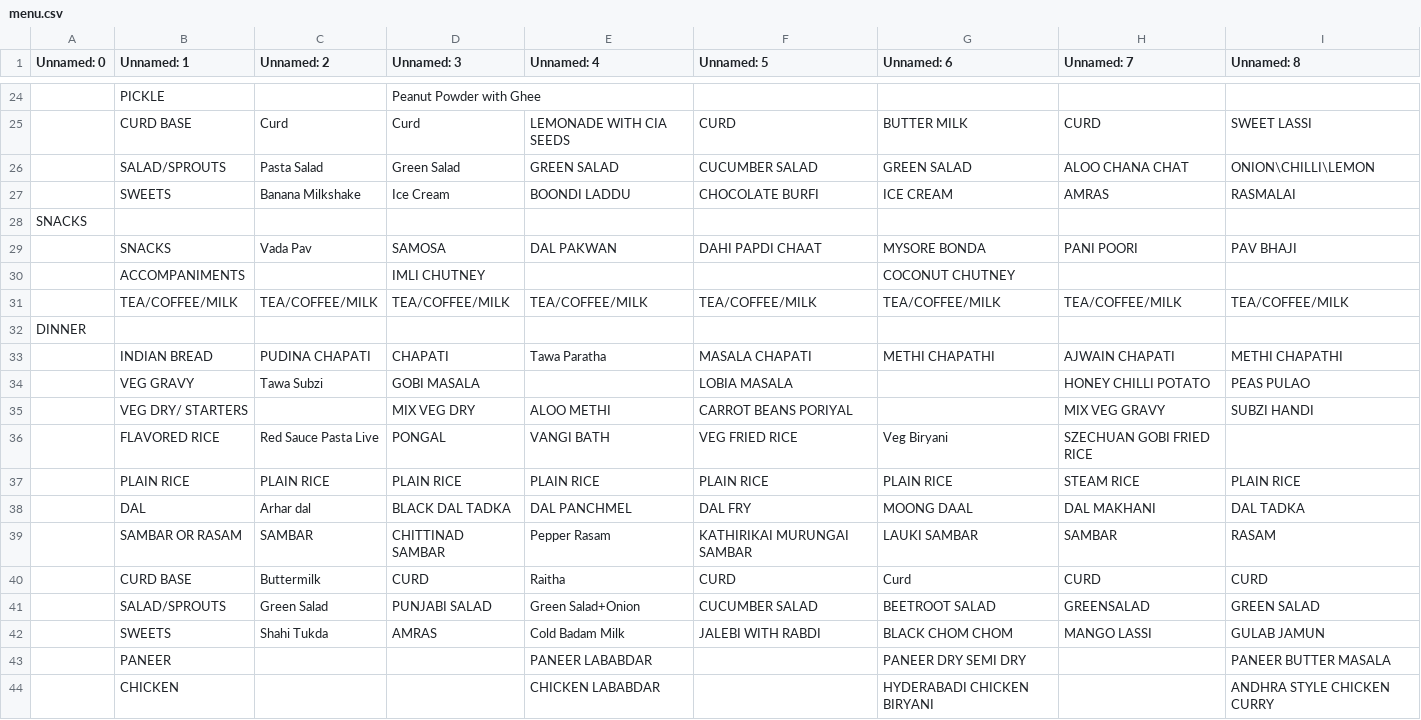
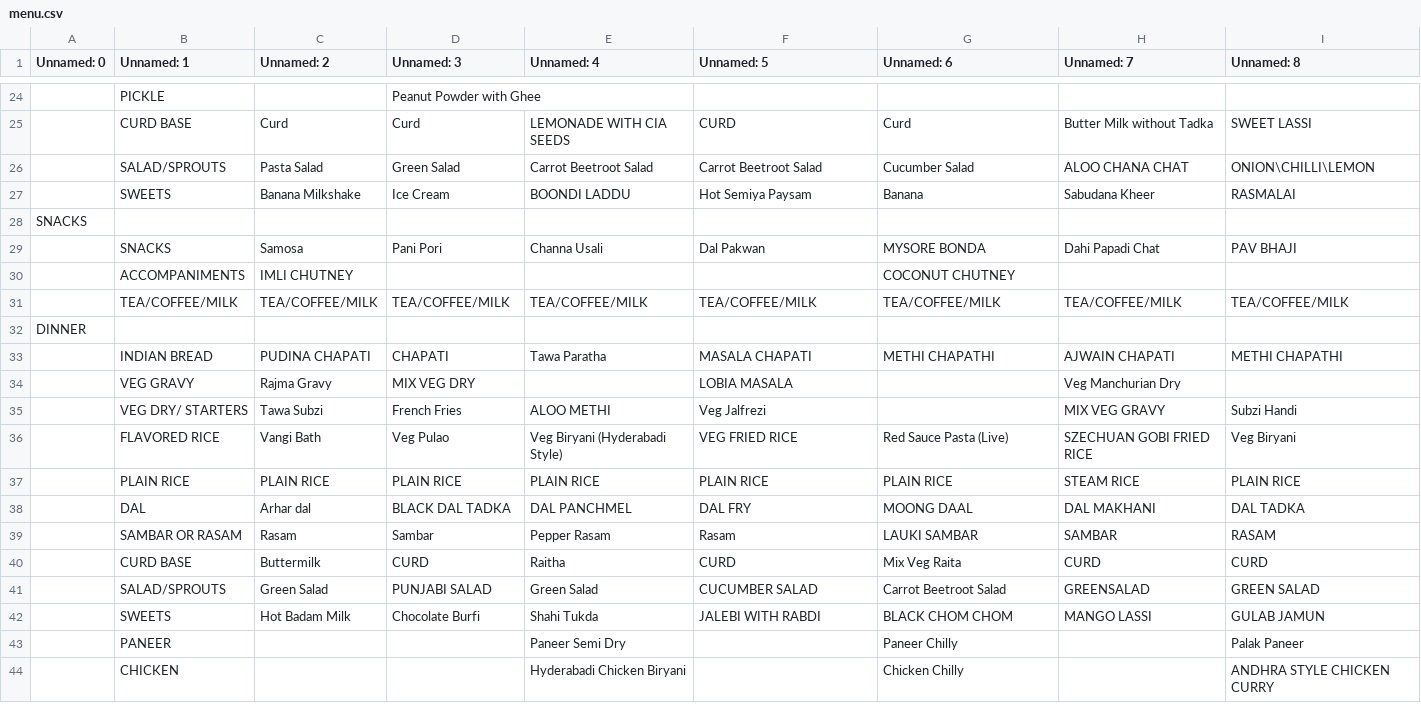
Before and after one commit to kphanipavan/IIITB_Menu, a CSV file: menu.csv, drawn as a sheet; only a part is shown, gaps mark what is left out; removed rows and columns are numbered as before the commit, all else as after; the diff covers the shown part only; the diff names each change by its address in the sheet, - before the commit and + after, or states it on an @@ line.

```diff
--- a/menu.csv
+++ b/menu.csv
-G25 (Unnamed: 6): BUTTER MILK
+G25 (Unnamed: 6): Curd
-H25 (Unnamed: 7): CURD
+H25 (Unnamed: 7): Butter Milk without Tadka
-E26 (Unnamed: 4): GREEN SALAD
+E26 (Unnamed: 4): Carrot Beetroot Salad
-F26 (Unnamed: 5): CUCUMBER SALAD
+F26 (Unnamed: 5): Carrot Beetroot Salad
-G26 (Unnamed: 6): GREEN SALAD
+G26 (Unnamed: 6): Cucumber Salad
-F27 (Unnamed: 5): CHOCOLATE BURFI
+F27 (Unnamed: 5): Hot Semiya Paysam
-G27 (Unnamed: 6): ICE CREAM
+G27 (Unnamed: 6): Banana
-H27 (Unnamed: 7): AMRAS
+H27 (Unnamed: 7): Sabudana Kheer
-row 29:  | SNACKS | Vada Pav | SAMOSA | DAL PAKWAN | DAHI PAPDI CHAAT | MYSORE BONDA | PANI POORI | PAV BHAJI
-row 30:  | ACCOMPANIMENTS |  | IMLI CHUTNEY |  |  | COCONUT CHUTNEY
+row 29:  | SNACKS | Samosa | Pani Pori | Channa Usali | Dal Pakwan | MYSORE BONDA | Dahi Papadi Chat | PAV BHAJI
+row 30:  | ACCOMPANIMENTS | IMLI CHUTNEY |  |  |  | COCONUT CHUTNEY
-row 34:  | VEG GRAVY | Tawa Subzi | GOBI MASALA |  | LOBIA MASALA |  | HONEY CHILLI POTATO | PEAS PULAO
-row 35:  | VEG DRY/ STARTERS |  | MIX VEG DRY | ALOO METHI | CARROT BEANS PORIYAL |  | MIX VEG GRAVY | SUBZI HANDI
-row 36:  | FLAVORED RICE | Red Sauce Pasta Live | PONGAL | VANGI BATH | VEG FRIED RICE | Veg Biryani | SZECHUAN GOBI FRIED RICE
+row 34:  | VEG GRAVY | Rajma Gravy | MIX VEG DRY |  | LOBIA MASALA |  | Veg Manchurian Dry
+row 35:  | VEG DRY/ STARTERS | Tawa Subzi | French Fries | ALOO METHI | Veg Jalfrezi |  | MIX VEG GRAVY | Subzi Handi
+row 36:  | FLAVORED RICE | Vangi Bath | Veg Pulao | Veg Biryani (Hyderabadi Style) | VEG FRIED RICE | Red Sauce Pasta (Live) | SZECHUAN GOBI FRIED RICE | Veg Biryani
-C39 (Unnamed: 2): SAMBAR
+C39 (Unnamed: 2): Rasam
-D39 (Unnamed: 3): CHITTINAD SAMBAR
+D39 (Unnamed: 3): Sambar
-F39 (Unnamed: 5): KATHIRIKAI MURUNGAI SAMBAR
+F39 (Unnamed: 5): Rasam
-G40 (Unnamed: 6): Curd
+G40 (Unnamed: 6): Mix Veg Raita
-E41 (Unnamed: 4): Green Salad+Onion
+E41 (Unnamed: 4): Green Salad
-G41 (Unnamed: 6): BEETROOT SALAD
+G41 (Unnamed: 6): Carrot Beetroot Salad
-C42 (Unnamed: 2): Shahi Tukda
+C42 (Unnamed: 2): Hot Badam Milk
-D42 (Unnamed: 3): AMRAS
+D42 (Unnamed: 3): Chocolate Burfi
-E42 (Unnamed: 4): Cold Badam Milk
+E42 (Unnamed: 4): Shahi Tukda
-row 43:  | PANEER |  |  | PANEER LABABDAR |  | PANEER DRY SEMI DRY |  | PANEER BUTTER MASALA
+row 43:  | PANEER |  |  | Paneer Semi Dry |  | Paneer Chilly |  | Palak Paneer
-E44 (Unnamed: 4): CHICKEN LABABDAR
+E44 (Unnamed: 4): Hyderabadi Chicken Biryani
-G44 (Unnamed: 6): HYDERABADI CHICKEN BIRYANI
+G44 (Unnamed: 6): Chicken Chilly
```
Also changed, not shown: 2 added rows, 2 removed rows and 28 edited cells elsewhere in this file, 2 other files.
